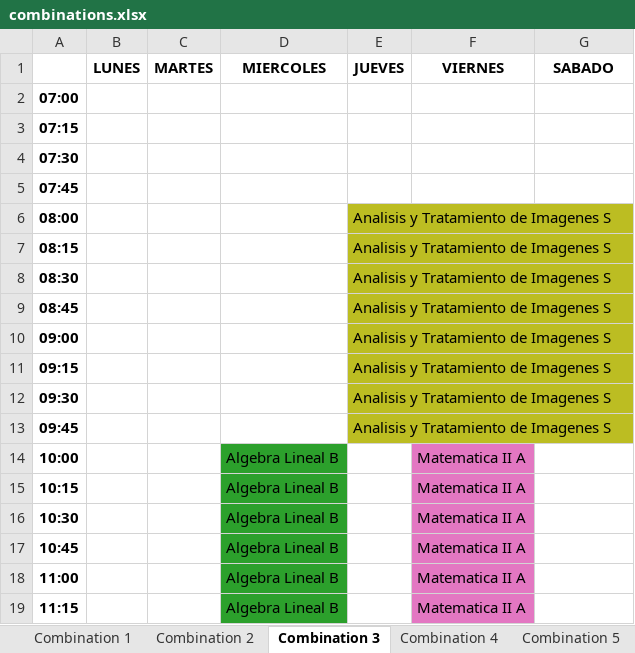
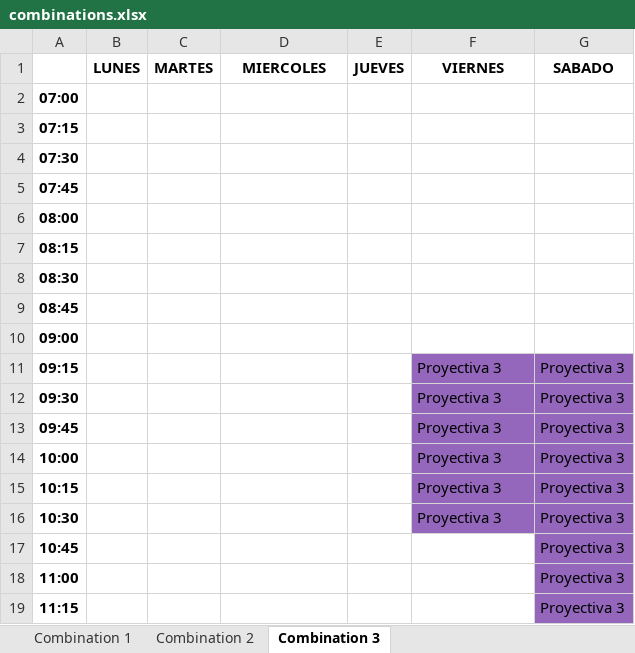
Before and after one commit to gonzagrau/Combinador-PSICO-UBA, an Excel workbook: output_excels/combinations.xlsx, sheet Combination 3, drawn as a sheet; only a part is shown; values as stored, in another font and other column widths than the file's, no borders; the diff covers the shown part only; the diff names each change by its address in the sheet, - before the commit and + after, or states it on an @@ line.

```diff
--- a/output_excels/combinations.xlsx (sheet Combination 3)
+++ b/output_excels/combinations.xlsx (sheet Combination 3)
-sheet tab: Combination 4
-sheet tab: Combination 5
-E6:E13 (JUEVES): Analisis y Tratamiento de Imagenes S
+E6:E13 (JUEVES): (empty)
-E6:E13 fill: #BCBD22
+E6:E13 fill: none
-F11:F13 (VIERNES): (empty)
+F11:F13 (VIERNES): Proyectiva 3
-F11:G13 fill: none
+F11:G13 fill: #9467BD
-G11:G19 (SABADO): (empty)
+G11:G19 (SABADO): Proyectiva 3
-D14:D19 (MIERCOLES): Algebra Lineal B
+D14:D19 (MIERCOLES): (empty)
-D14:D19 fill: #2CA02C
+D14:D19 fill: none
-F14:F16 (VIERNES): Matematica II A
+F14:F16 (VIERNES): Proyectiva 3
-F14:F16 fill: #E377C2
+F14:F16 fill: #9467BD
-G14:G19 fill: none
+G14:G19 fill: #9467BD
-F17:F19 (VIERNES): Matematica II A
+F17:F19 (VIERNES): (empty)
-F17:F19 fill: #E377C2
+F17:F19 fill: none
```
Also changed, not shown: 52 edited cells and cell formats elsewhere in this sheet, sheet Combination 2, sheet Combination 1, other sheet tabs, 6 other files.
